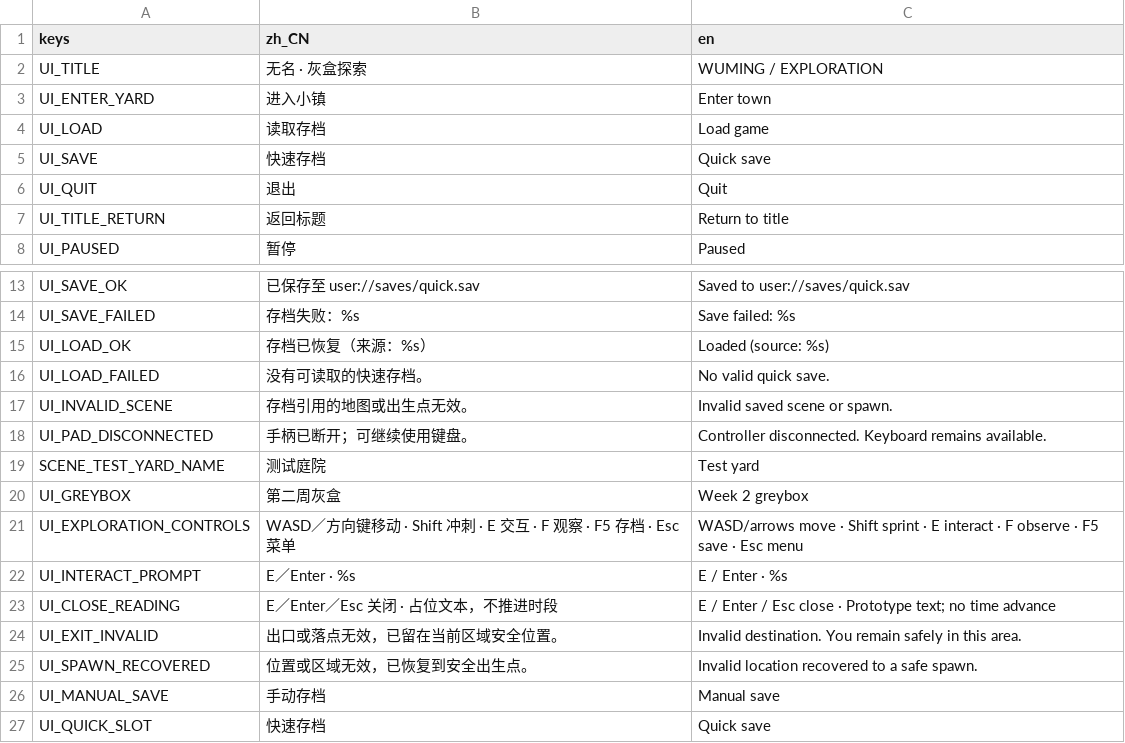
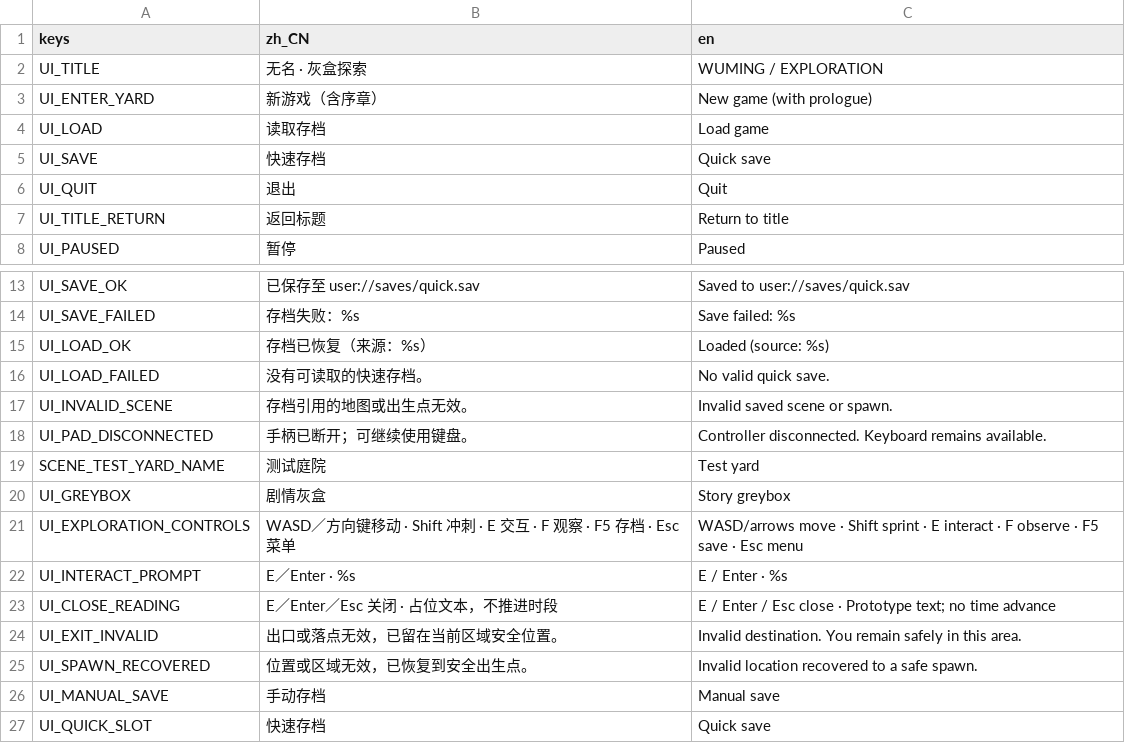
Before and after one commit to witcher8848/wuxia_game, a CSV file: game/content/localization/ui.csv, drawn as a sheet; only a part is shown, gaps mark what is left out.

Commit message:
feat: complete week four onboarding and playtest feedback

```diff
--- a/game/content/localization/ui.csv
+++ b/game/content/localization/ui.csv
@@ -2,3 +2,3 @@ keys,zh_CN,en
 UI_TITLE,无名 · 灰盒探索,WUMING / EXPLORATION
-UI_ENTER_YARD,进入小镇,Enter town
+UI_ENTER_YARD,新游戏（含序章）,New game (with prologue)
 UI_LOAD,读取存档,Load game
@@ -19,3 +19,3 @@ UI_PAD_DISCONNECTED,手柄已断开；可继续使用键盘。,Controller discon
 SCENE_TEST_YARD_NAME,测试庭院,Test yard
-UI_GREYBOX,第二周灰盒,Week 2 greybox
+UI_GREYBOX,剧情灰盒,Story greybox
 UI_EXPLORATION_CONTROLS,WASD／方向键移动 · Shift 冲刺 · E 交互 · F 观察 · F5 存档 · Esc 菜单,WASD/arrows move · Shift sprint · E interact · F observe · F5 save · Esc menu
```
Also changed, not shown: 49 other files.
